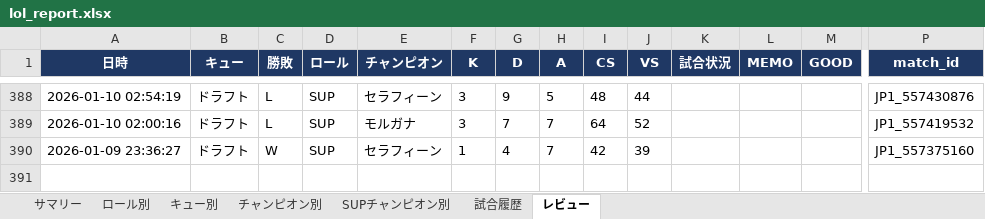
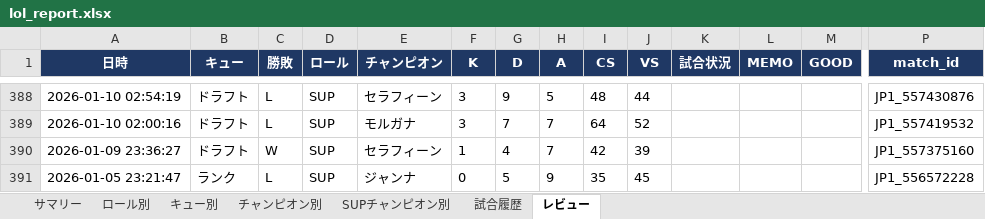
Before and after one commit to kenchi1209-hub/LoL-SUP-Tracker, an Excel workbook: data/excel/lol_report.xlsx, sheet レビュー, drawn as a sheet; only a part is shown, gaps mark what is left out; values as stored, in another font and other column widths than the file's, no borders; rows hold the shown columns only; the diff names each change by its address in the sheet, - before the commit and + after, or states it on an @@ line.

```diff
--- a/data/excel/lol_report.xlsx (sheet レビュー)
+++ b/data/excel/lol_report.xlsx (sheet レビュー)
+row 391: 2026-01-05 23:21:47 | ランク | L | SUP | ジャンナ | 0 | 5 | 9 | 35 | 45 |  |  |  | JP1_556572228
```
Also changed, not shown: sheet 試合履歴, sheet サマリー, sheet キュー別, sheet SUPチャンピオン別, sheet チャンピオン別, sheet ロール別, 9 other files.
